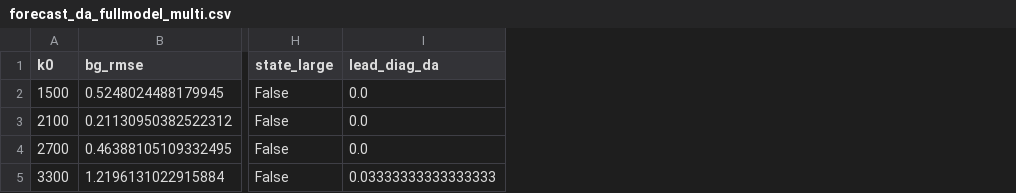
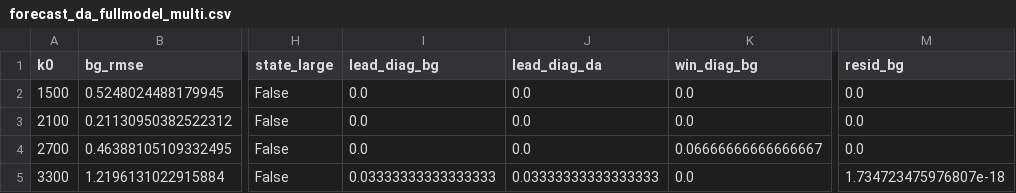
Before and after one commit to gonos2k/ADroad, a CSV file: reports/forecast_da_fullmodel_multi.csv, drawn as a sheet; only a part is shown, gaps mark what is left out; the diff names each change by its address in the sheet, - before the commit and + after, or states it on an @@ line.

Commit message:
polish(forecast-da) multi-window 검토 반영: 표에 baseline diag/resid 컬럼(physics_worse 해석 가능), dirty residual이 promotion 차단+사유, partial.json schema_version/config 검증, --start 범위 guard, worst Δrmse 주석. +stale-partial/residual-block 테스트

```diff
--- a/reports/forecast_da_fullmodel_multi.csv
+++ b/reports/forecast_da_fullmodel_multi.csv
+column I (lead_diag_bg), rows 2-5: 0.0 | 0.0 | 0.0 | 0.03333333333333333
+column K (win_diag_bg), rows 2-5: 0.0 | 0.0 | 0.06666666666666667 | 0.0
+column M (resid_bg), rows 2-5: 0.0 | 0.0 | 0.0 | 1.734723475976807e-18
```
Also changed, not shown: 3 other files.
